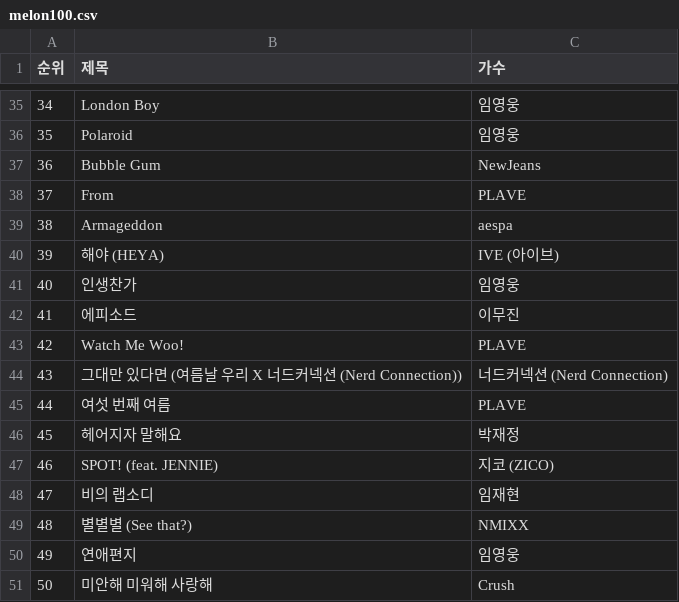
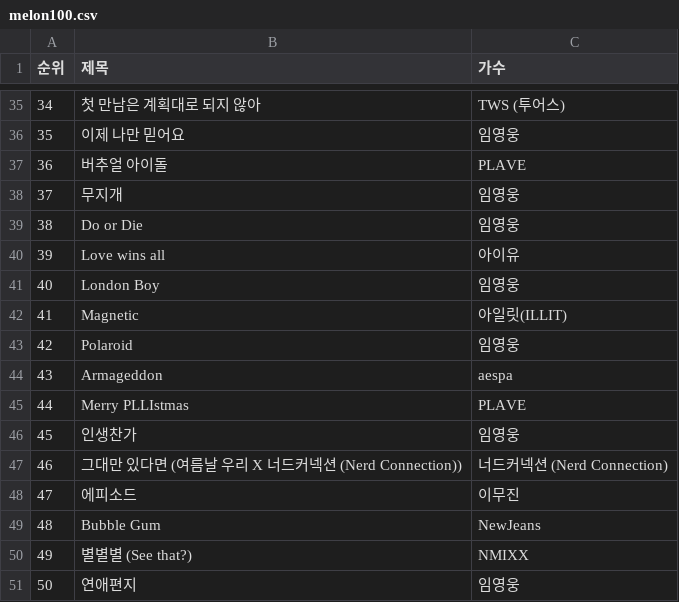
Before and after one commit to nimajkrap/hello, a CSV file: melon100.csv, drawn as a sheet; only a part is shown, gaps mark what is left out; the diff covers the shown part only.

```diff
--- a/melon100.csv
+++ b/melon100.csv
@@ -35,17 +35,17 @@
-34,London Boy,임영웅
-35,Polaroid,임영웅
-36,Bubble Gum,NewJeans
-37,From,PLAVE
-38,Armageddon,aespa
-39,해야 (HEYA),IVE (아이브)
-40,인생찬가,임영웅
-41,에피소드,이무진
-42,Watch Me Woo!,PLAVE
-43,그대만 있다면 (여름날 우리 X 너드커넥션 (Nerd Connection)),너드커넥션 (Nerd Connection)
-44,여섯 번째 여름,PLAVE
-45,헤어지자 말해요,박재정
-46,SPOT! (feat. JENNIE),지코 (ZICO)
-47,비의 랩소디,임재현
-48,별별별 (See that?),NMIXX
-49,연애편지,임영웅
-50,미안해 미워해 사랑해,Crush
+34,첫 만남은 계획대로 되지 않아,TWS (투어스)
+35,이제 나만 믿어요,임영웅
+36,버추얼 아이돌,PLAVE
+37,무지개,임영웅
+38,Do or Die,임영웅
+39,Love wins all,아이유
+40,London Boy,임영웅
+41,Magnetic,아일릿(ILLIT)
+42,Polaroid,임영웅
+43,Armageddon,aespa
+44,Merry PLLIstmas,PLAVE
+45,인생찬가,임영웅
+46,그대만 있다면 (여름날 우리 X 너드커넥션 (Nerd Connection)),너드커넥션 (Nerd Connection)
+47,에피소드,이무진
+48,Bubble Gum,NewJeans
+49,별별별 (See that?),NMIXX
+50,연애편지,임영웅
```
Also changed, not shown: 163 edited cells elsewhere in this file, 2 other files.
